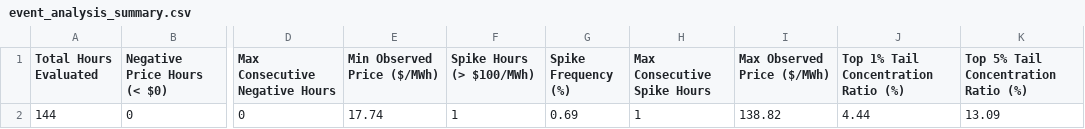
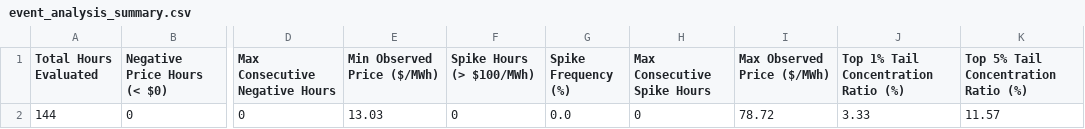
Before and after one commit to sebastiankloder-web/ercot-power-risk-analytics, a CSV file: results/tables/event_analysis_summary.csv, drawn as a sheet; only a part is shown, gaps mark what is left out; the diff names each change by its address in the sheet, - before the commit and + after, or states it on an @@ line.

```diff
--- a/results/tables/event_analysis_summary.csv
+++ b/results/tables/event_analysis_summary.csv
-E2 (Min Observed Price ($/MWh)): 17.74
+E2 (Min Observed Price ($/MWh)): 13.03
-F2 (Spike Hours (> $100/MWh)): 1
+F2 (Spike Hours (> $100/MWh)): 0
-G2 (Spike Frequency (%)): 0.69
+G2 (Spike Frequency (%)): 0.0
-H2 (Max Consecutive Spike Hours): 1
+H2 (Max Consecutive Spike Hours): 0
-I2 (Max Observed Price ($/MWh)): 138.82
+I2 (Max Observed Price ($/MWh)): 78.72
-J2: 4.44
+J2: 3.33
-K2: 13.09
+K2: 11.57
```
Also changed, not shown: data/processed/hourly_prices.csv, data/raw/ercot_rtm_real.csv, 6 other files.
